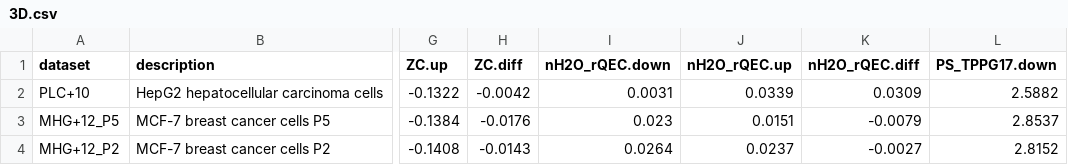
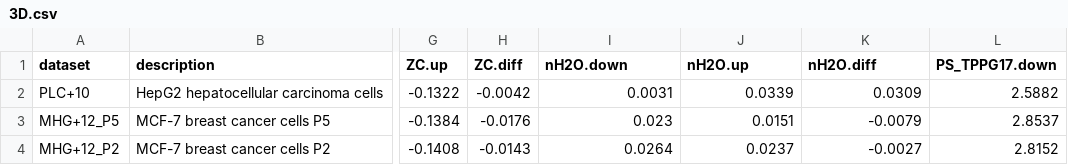
Before and after one commit to jedick/canprot, a CSV file: inst/vignettes/3D.csv, drawn as a sheet; only a part is shown, gaps mark what is left out; the diff names each change by its address in the sheet, - before the commit and + after, or states it on an @@ line.

```diff
--- a/inst/vignettes/3D.csv
+++ b/inst/vignettes/3D.csv
-I1: nH2O_rQEC.down
+I1: nH2O.down
-J1: nH2O_rQEC.up
+J1: nH2O.up
-K1: nH2O_rQEC.diff
+K1: nH2O.diff
```
Also changed, not shown: inst/vignettes/breast.csv, inst/vignettes/colorectal.csv, 19 other files.
